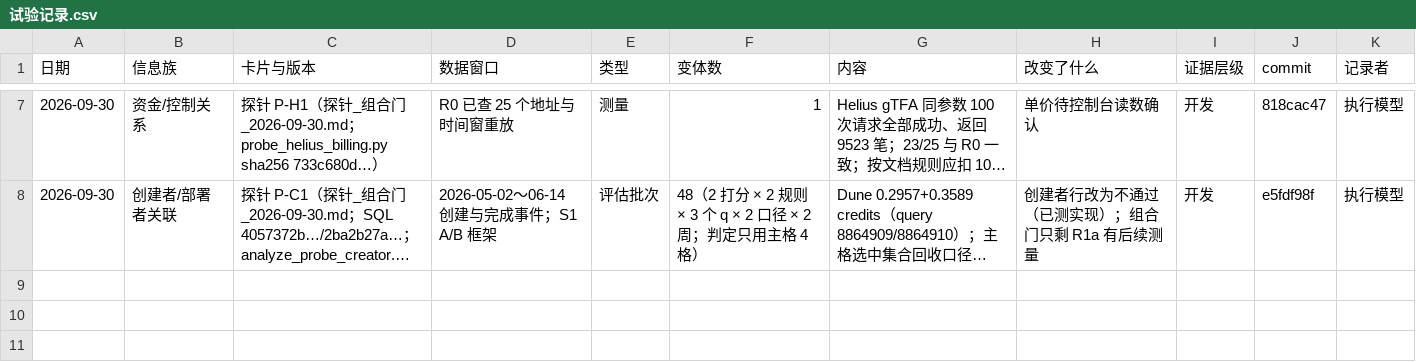
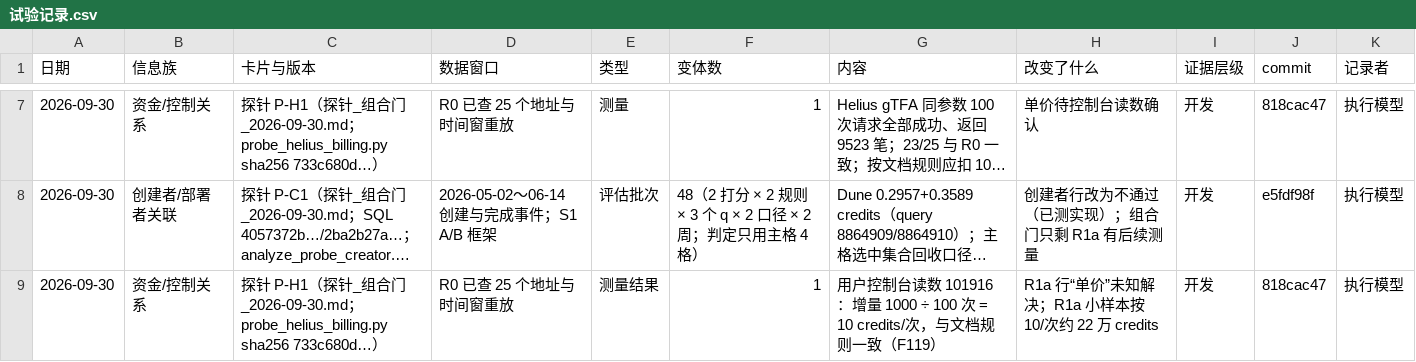
Before and after one commit to wypppp/crypto, a CSV file: RT/1_实验/pump曲线_资金关系可构造性_DQ-21/试验记录.csv, drawn as a sheet; only a part is shown, gaps mark what is left out; long unchanged cells end in …; the diff names each change by its address in the sheet, - before the commit and + after, or states it on an @@ line.

```diff
--- a/RT/1_实验/pump曲线_资金关系可构造性_DQ-21/试验记录.csv
+++ b/RT/1_实验/pump曲线_资金关系可构造性_DQ-21/试验记录.csv
+row 9: 2026-09-30 | 资金/控制关系 | 探针 P-H1（探针_组合门_2026-09-30.md；probe_helius_billing.py sha256 733c680d…） | R0 已查 25 个地址与时间窗重放 | 测量结果 | 1 | 用户控制台读数 101916：增量 1000 ÷ 100 次 = 10 credits/次，与文档规则一致（F119） | R1a 行“单价”未知解决；R1a 小样本按 10/次约 22 万 credits | 开发 | 818cac47 | 执行模型
```
Also changed, not shown: 10 other files.
